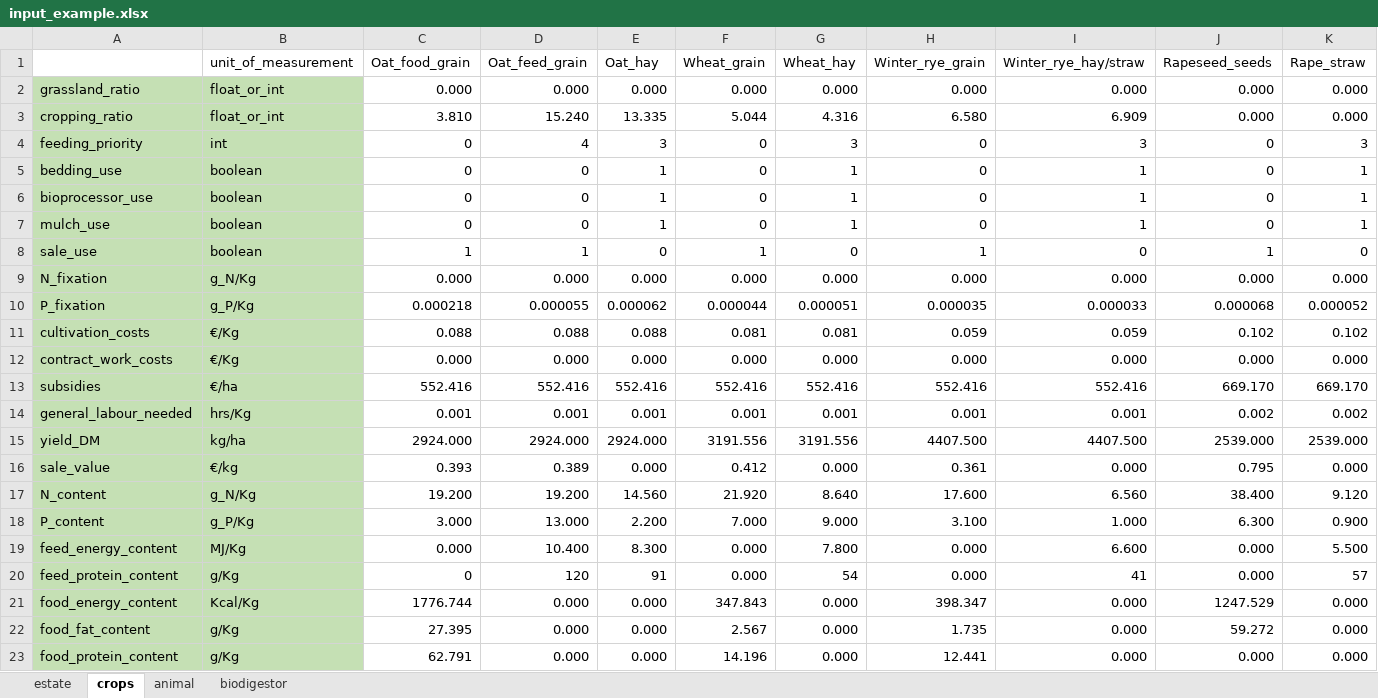
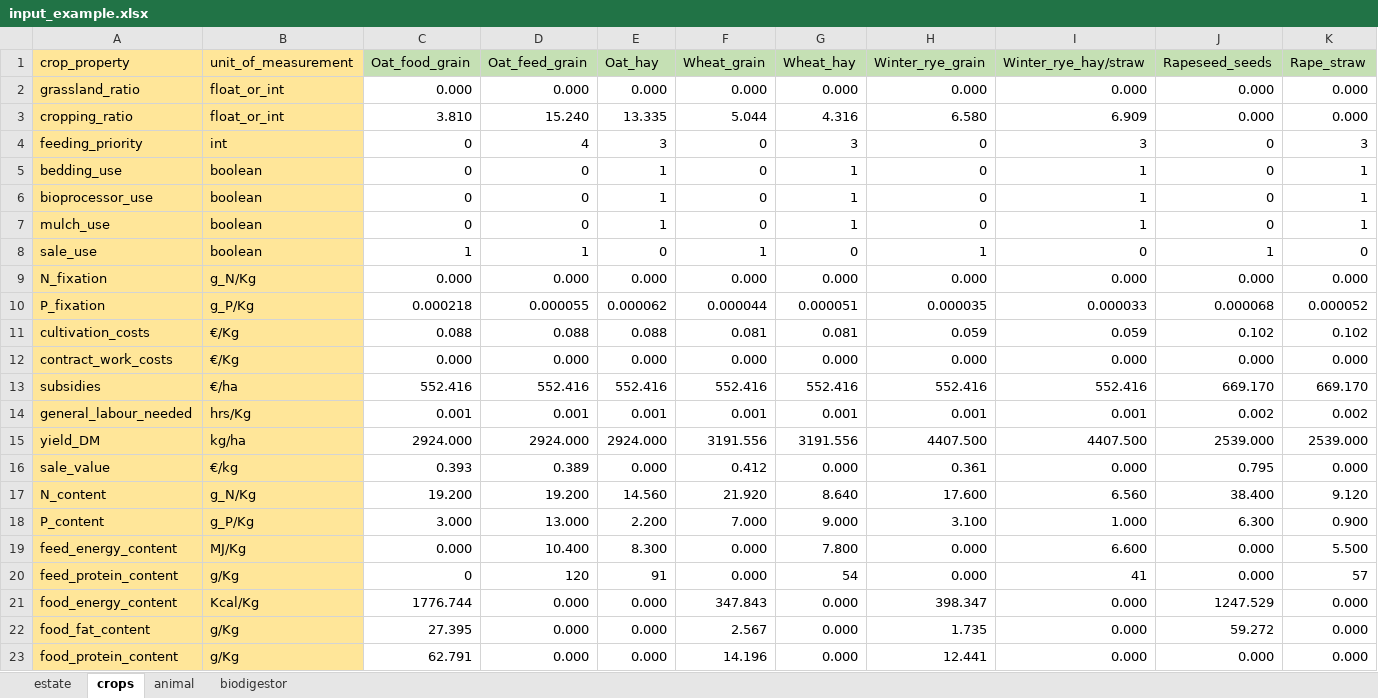
Before and after one commit to Siebr/Farm-Squire, an Excel workbook: input_example.xlsx, sheet crops, drawn as a sheet; only a part is shown; values as stored, in another font and other column widths than the file's, no borders; the diff covers the shown part only; the diff names each change by its address in the sheet, - before the commit and + after, or states it on an @@ line.

```diff
--- a/input_example.xlsx (sheet crops)
+++ b/input_example.xlsx (sheet crops)
-A1: (empty)
+A1: crop_property
-A1:B1 fill: none
+A1:B1 fill: #FFE699
-C1:K1 fill: none
+C1:K1 fill: #C5E0B4
-A2:B23 fill: #C5E0B4
+A2:B23 fill: #FFE699
```
Also changed, not shown: cell formats elsewhere in this sheet, sheet estate, sheet animal, sheet biodigestor.
